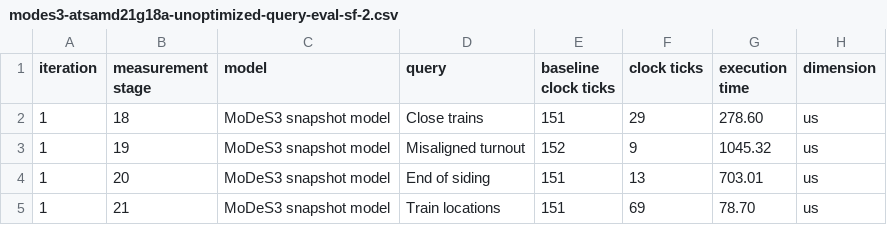
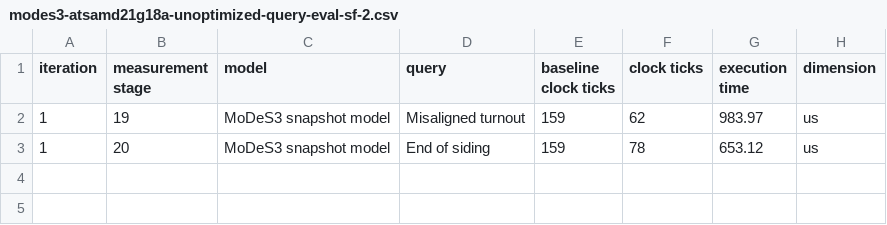
Before and after one commit to imbur/paper-utility-scripts, a CSV file: thesis/data/modes3-atsamd21g18a-unoptimized-query-eval-sf-2.csv, drawn as a sheet.

```diff
--- a/thesis/data/modes3-atsamd21g18a-unoptimized-query-eval-sf-2.csv
+++ b/thesis/data/modes3-atsamd21g18a-unoptimized-query-eval-sf-2.csv
@@ -1,5 +1,3 @@
 iteration, measurement stage, model, query, baseline clock ticks, clock ticks, execution time, dimension
-1, 18, MoDeS3 snapshot model, Close trains, 151, 29, 278.60, us
-1, 19, MoDeS3 snapshot model, Misaligned turnout, 152, 9, 1045.32, us
-1, 20, MoDeS3 snapshot model, End of siding, 151, 13, 703.01, us
-1, 21, MoDeS3 snapshot model, Train locations, 151, 69, 78.70, us
+1, 19, MoDeS3 snapshot model, Misaligned turnout, 159, 62, 983.97, us
+1, 20, MoDeS3 snapshot model, End of siding, 159, 78, 653.12, us
```
Also changed, not shown: thesis/data/modes3-xmc4500-unoptimized-query-eval-sf-1.csv, thesis/data/modes3-xmc4500-unoptimized-query-eval-sf-10.csv, 13 other files.
